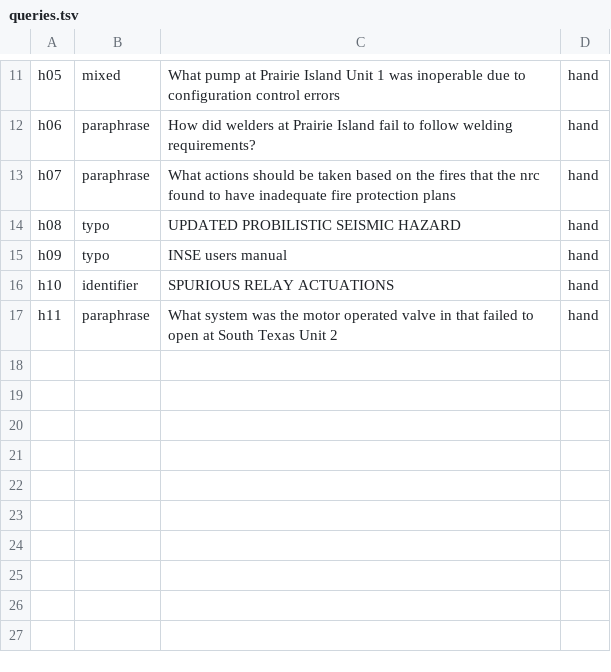
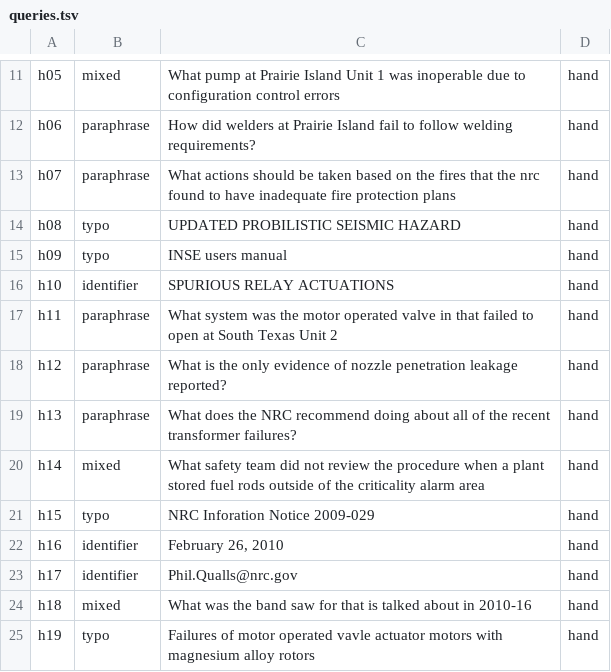
Before and after one commit to cdona005/p2-rag-system, a TSV file: eval/own/queries.tsv, drawn as a sheet; only a part is shown, gaps mark what is left out.

Commit message:
Add hand queries h12-h19 and judgments, fix h19 capitalization

```diff
--- a/eval/own/queries.tsv
+++ b/eval/own/queries.tsv
@@ -17 +17,9 @@ h10	identifier	SPURIOUS RELAY ACTUATIONS	hand
 h11	paraphrase	What system was the motor operated valve in that failed to open at South Texas Unit 2	hand
+h12	paraphrase	What is the only evidence of nozzle penetration leakage reported?	hand
+h13	paraphrase	What does the NRC recommend doing about all of the recent transformer failures?	hand
+h14	mixed	What safety team did not review the procedure when a plant stored fuel rods outside of the criticality alarm area	hand
+h15	typo	NRC Inforation Notice 2009-029	hand
+h16	identifier	February 26, 2010	hand
+h17	identifier	Phil.Qualls@nrc.gov	hand
+h18	mixed	What was the band saw for that is talked about in 2010-16	hand
+h19	typo	Failures of motor operated vavle actuator motors with magnesium alloy rotors	hand
```
Also changed, not shown: 1 other file.
